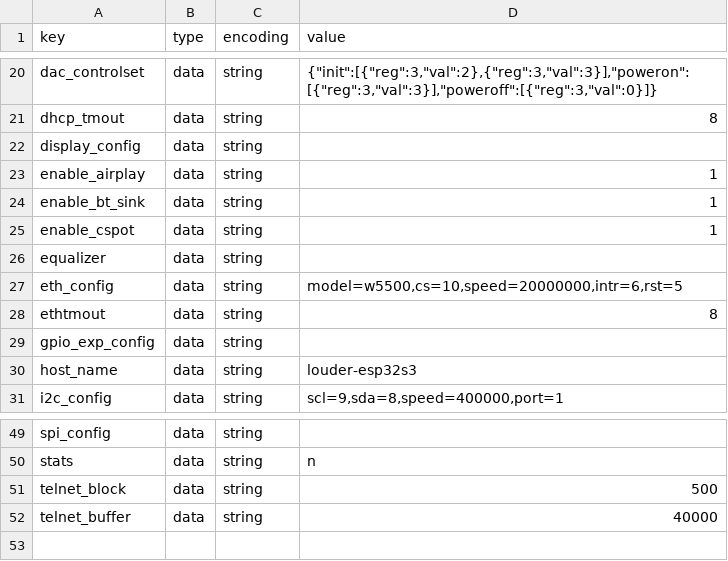
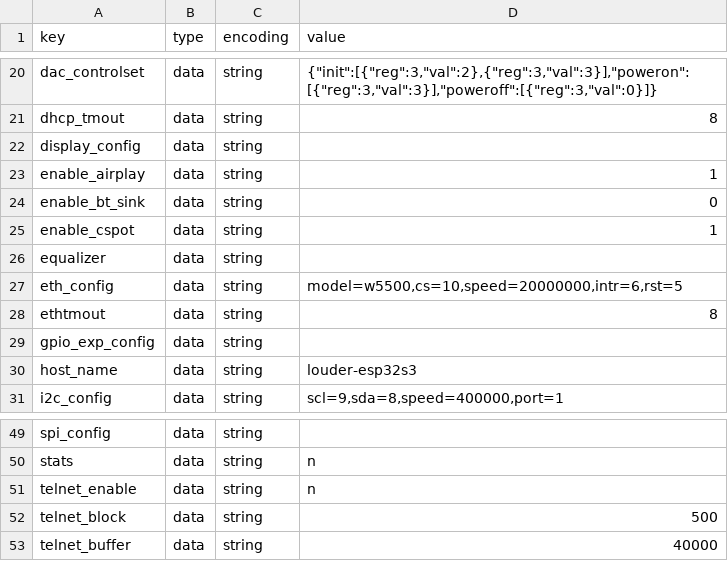
Before and after one commit to sonocotta/esp32-audio-dock, a CSV file: flash-tools/settings/louder-esp32s3-settings.csv, drawn as a sheet; only a part is shown, gaps mark what is left out.

Commit message:
Added mini/pro configs. Disabled telnet and btsink on Louder S3 by default.

```diff
--- a/flash-tools/settings/louder-esp32s3-settings.csv
+++ b/flash-tools/settings/louder-esp32s3-settings.csv
@@ -23,3 +23,3 @@ display_config,data,string,
 enable_airplay,data,string,1
-enable_bt_sink,data,string,1
+enable_bt_sink,data,string,0
 enable_cspot,data,string,1
@@ -50,2 +50,3 @@ spi_config,data,string,
 stats,data,string,n
+telnet_enable,data,string,n
 telnet_block,data,string,500
```
Also changed, not shown: 11 other files.
